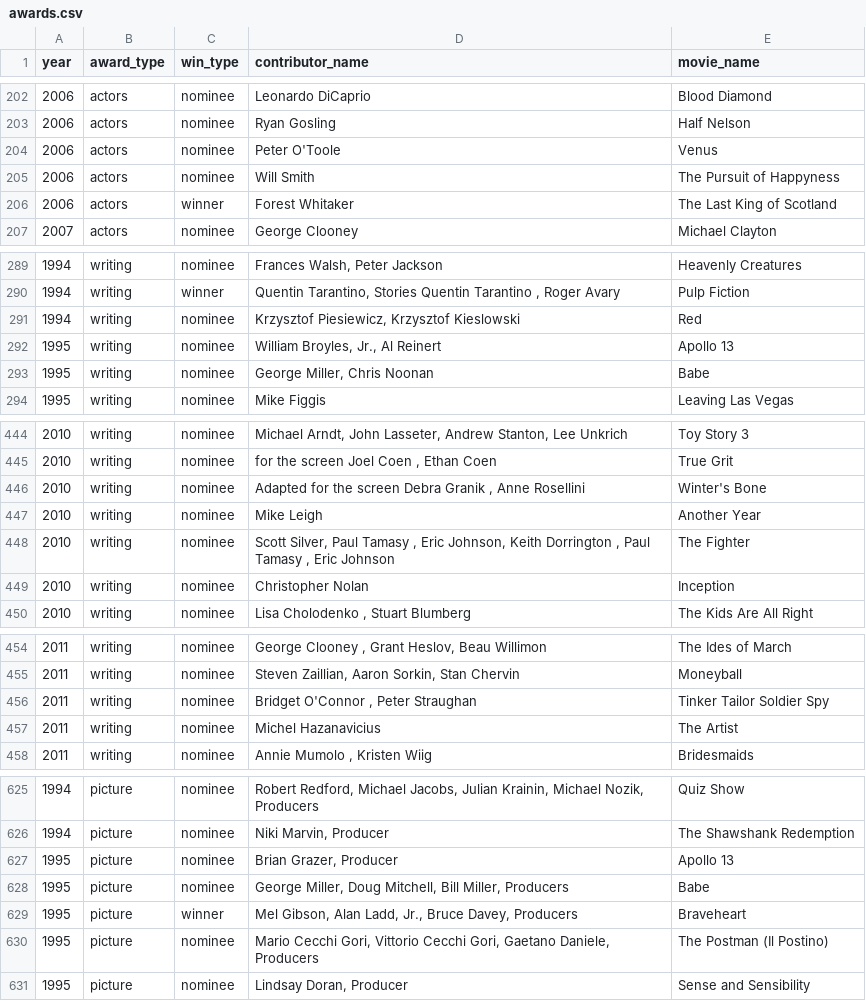
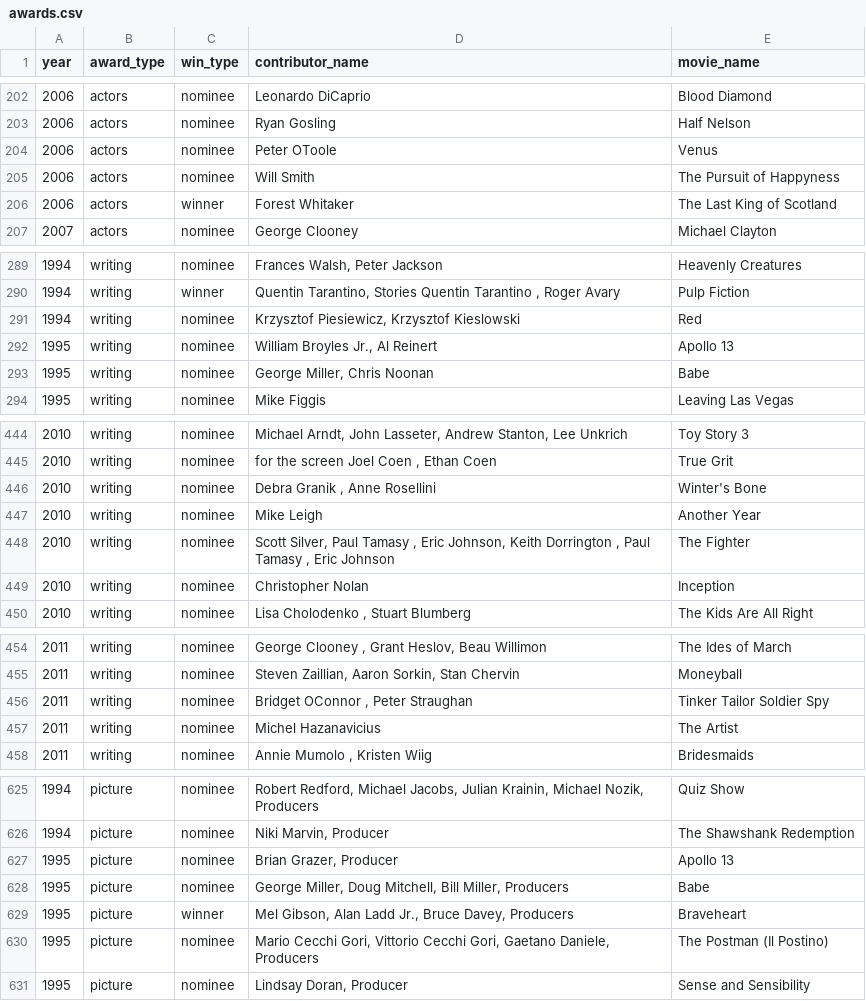
Before and after one commit to moontails/PROM, a CSV file: data/awards.csv, drawn as a sheet; only a part is shown, gaps mark what is left out; the diff covers the shown part only.

Commit message:
further cleaned data

```diff
--- a/data/awards.csv
+++ b/data/awards.csv
@@ -203,3 +203,3 @@ year,award_type,win_type,contributor_name,movie_name
 2006,actors,nominee,Ryan Gosling,Half Nelson
-2006,actors,nominee,Peter O'Toole,Venus
+2006,actors,nominee,Peter OToole,Venus
 2006,actors,nominee,Will Smith,The Pursuit of Happyness
@@ -291,3 +291,3 @@ year,award_type,win_type,contributor_name,movie_name
 1994,writing,nominee,"Krzysztof Piesiewicz, Krzysztof Kieslowski",Red
-1995,writing,nominee,"William Broyles, Jr., Al Reinert",Apollo 13
+1995,writing,nominee,"William Broyles Jr., Al Reinert",Apollo 13
 1995,writing,nominee,"George Miller, Chris Noonan",Babe
@@ -445,3 +445,3 @@ year,award_type,win_type,contributor_name,movie_name
 2010,writing,nominee," for the screen Joel Coen , Ethan Coen",True Grit
-2010,writing,nominee,"Adapted for the screen Debra Granik , Anne Rosellini",Winter's Bone
+2010,writing,nominee," Debra Granik , Anne Rosellini",Winter's Bone
 2010,writing,nominee, Mike Leigh,Another Year
@@ -455,3 +455,3 @@ year,award_type,win_type,contributor_name,movie_name
 2011,writing,nominee," Steven Zaillian, Aaron Sorkin,  Stan Chervin",Moneyball
-2011,writing,nominee," Bridget O'Connor , Peter Straughan",Tinker Tailor Soldier Spy
+2011,writing,nominee," Bridget OConnor , Peter Straughan",Tinker Tailor Soldier Spy
 2011,writing,nominee, Michel Hazanavicius,The Artist
@@ -628,3 +628,3 @@ year,award_type,win_type,contributor_name,movie_name
 1995,picture,nominee,"George Miller, Doug Mitchell, Bill Miller, Producers",Babe
-1995,picture,winner,"Mel Gibson, Alan Ladd, Jr., Bruce Davey, Producers",Braveheart
+1995,picture,winner,"Mel Gibson, Alan Ladd Jr., Bruce Davey, Producers",Braveheart
 1995,picture,nominee,"Mario Cecchi Gori, Vittorio Cecchi Gori, Gaetano Daniele, Producers",The Postman (Il Postino)
```
Also changed, not shown: 4 edited cells elsewhere in this file, 4 other files.
